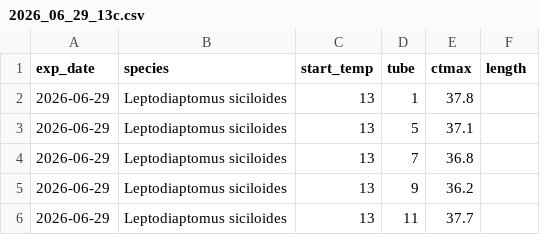
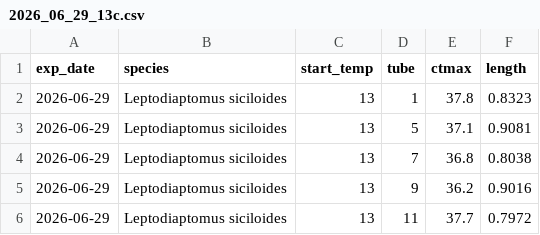
Before and after one commit to ZoopEcoEvo/CTmax_start_temp, a CSV file: Raw_data/ctmax_data/2026_06_29_13c.csv, drawn as a sheet.

Commit message:
Adding new data

```diff
--- a/Raw_data/ctmax_data/2026_06_29_13c.csv
+++ b/Raw_data/ctmax_data/2026_06_29_13c.csv
@@ -1,6 +1,6 @@
 exp_date,species,start_temp,tube,ctmax,length
-2026-06-29,Leptodiaptomus siciloides,13,1,37.8,
-2026-06-29,Leptodiaptomus siciloides,13,5,37.1,
-2026-06-29,Leptodiaptomus siciloides,13,7,36.8,
-2026-06-29,Leptodiaptomus siciloides,13,9,36.2,
-2026-06-29,Leptodiaptomus siciloides,13,11,37.7,
+2026-06-29,Leptodiaptomus siciloides,13,1,37.8,0.8323
+2026-06-29,Leptodiaptomus siciloides,13,5,37.1,0.9081
+2026-06-29,Leptodiaptomus siciloides,13,7,36.8,0.8038
+2026-06-29,Leptodiaptomus siciloides,13,9,36.2,0.9016
+2026-06-29,Leptodiaptomus siciloides,13,11,37.7,0.7972
```
Also changed, not shown: Raw_data/ctmax_data/2026_06_29_25c.csv, 18 other files.
